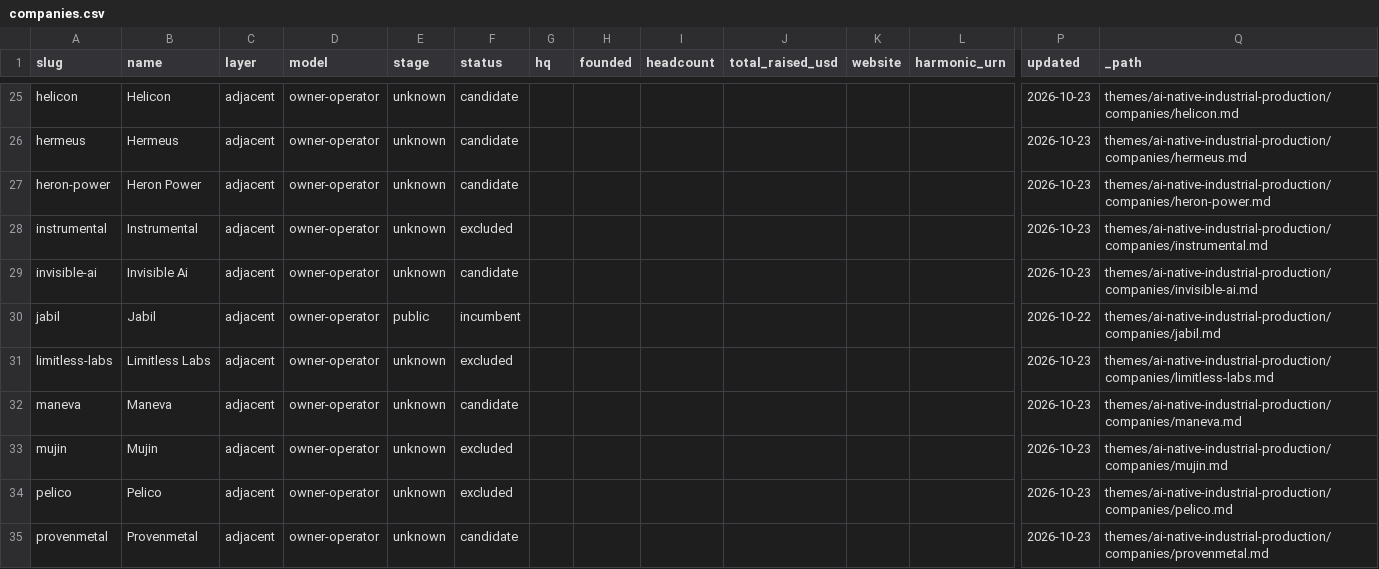
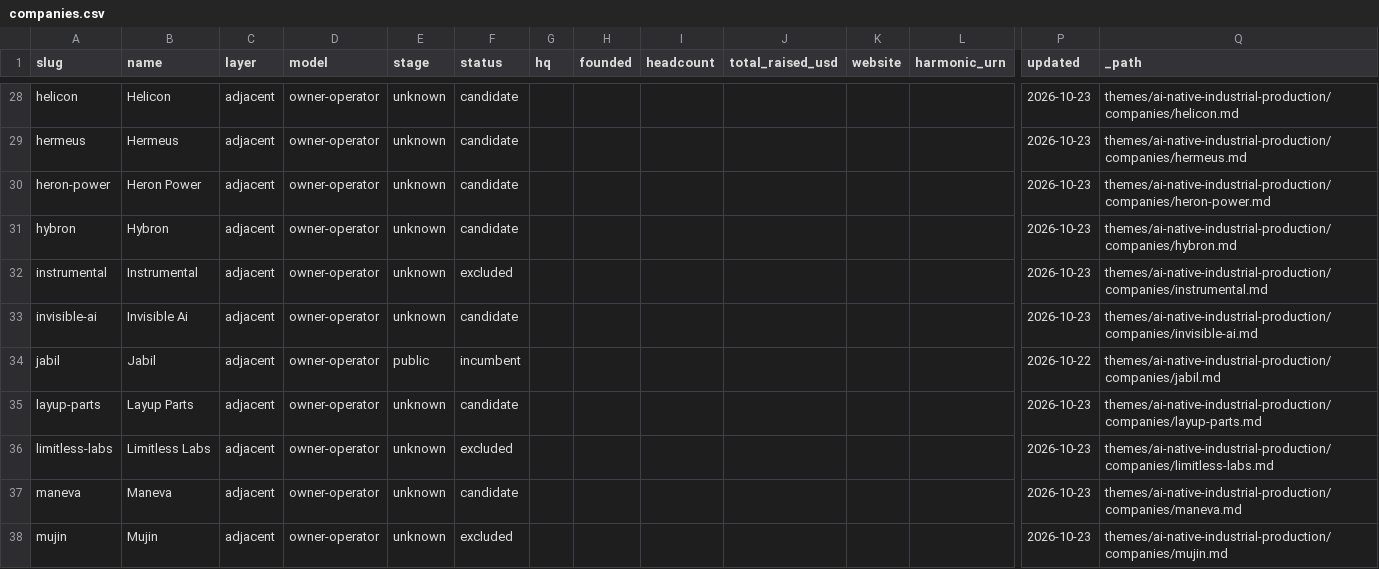
Before and after one commit to lillycordover14/spc-research, a CSV file: themes/ai-native-industrial-production/index/companies.csv, drawn as a sheet; only a part is shown, gaps mark what is left out; the shorter side is filled out with more unchanged rows; rows hold the shown columns only; the diff covers the shown part only; the diff names each change by its address in the sheet, - before the commit and + after, or states it on an @@ line.

Commit message:
Add 7 1872-like owner-operator candidates (Hybron, Layup, Foundational, Atlas, Furientis, Olympus Foundry, Sinter)

```diff
--- a/themes/ai-native-industrial-production/index/companies.csv
+++ b/themes/ai-native-industrial-production/index/companies.csv
+row 31: hybron | Hybron | adjacent | owner-operator | unknown | candidate |  |  |  |  |  |  | 2026-10-23 | themes/ai-native-industrial-production/companies/hybron.md
+row 35: layup-parts | Layup Parts | adjacent | owner-operator | unknown | candidate |  |  |  |  |  |  | 2026-10-23 | themes/ai-native-industrial-production/companies/layup-parts.md
```
Also changed, not shown: 4 added rows and 2 edited cells elsewhere in this file, 18 other files.
